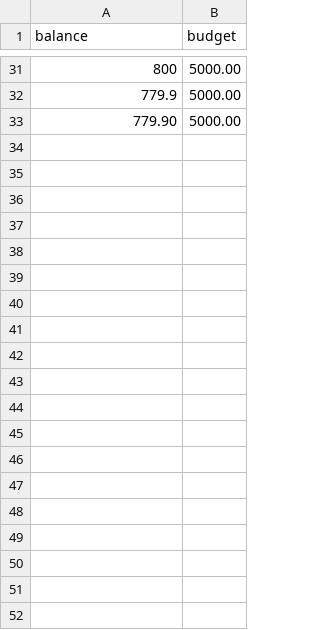
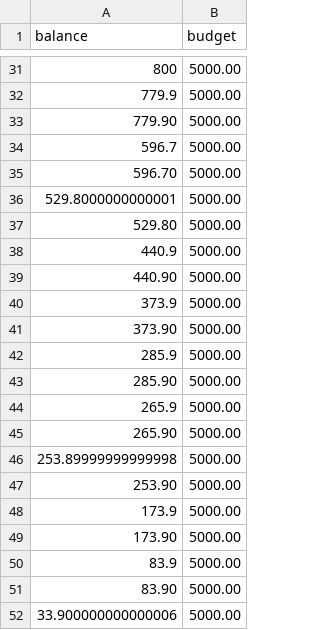
Before and after one commit to kamaljitSB/test-repo, a CSV file: data.csv, drawn as a sheet; only a part is shown, gaps mark what is left out; the diff covers the shown part only; the diff names each change by its address in the sheet, - before the commit and + after, or states it on an @@ line.

```diff
--- a/data.csv
+++ b/data.csv
+row 34: 596.7 | 5000.00
+row 35: 596.70 | 5000.00
+row 36: 529.8000000000001 | 5000.00
+row 37: 529.80 | 5000.00
+row 38: 440.9 | 5000.00
+row 39: 440.90 | 5000.00
+row 40: 373.9 | 5000.00
+row 41: 373.90 | 5000.00
+row 42: 285.9 | 5000.00
+row 43: 285.90 | 5000.00
+row 44: 265.9 | 5000.00
+row 45: 265.90 | 5000.00
+row 46: 253.89999999999998 | 5000.00
+row 47: 253.90 | 5000.00
+row 48: 173.9 | 5000.00
+row 49: 173.90 | 5000.00
+row 50: 83.9 | 5000.00
+row 51: 83.90 | 5000.00
+row 52: 33.900000000000006 | 5000.00
```
Also changed, not shown: 22 added rows elsewhere in this file, 5 other files.
